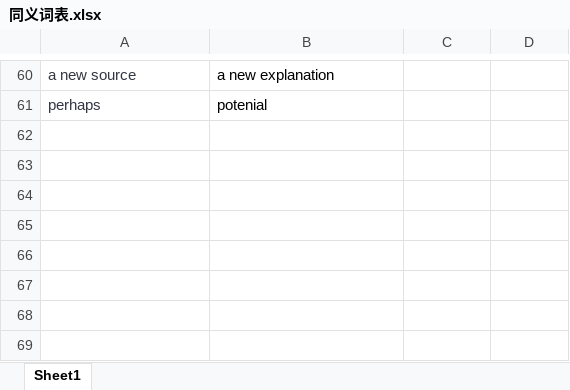
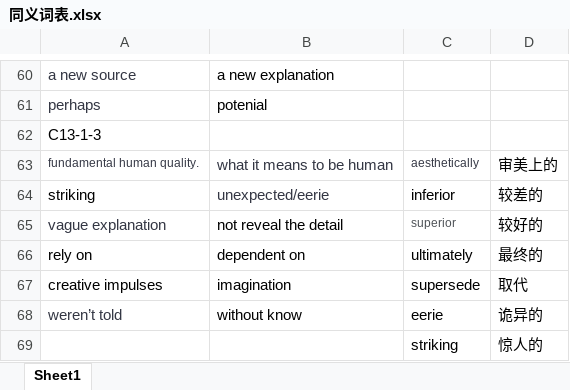
Before and after one commit to zichuan-liu/MyIELTS, an Excel workbook: reading/同义词表.xlsx, sheet Sheet1, drawn as a sheet; only a part is shown, gaps mark what is left out; values as stored, in another font and other column widths than the file's, no borders; the diff names each change by its address in the sheet, - before the commit and + after, or states it on an @@ line.

```diff
--- a/reading/同义词表.xlsx (sheet Sheet1)
+++ b/reading/同义词表.xlsx (sheet Sheet1)
+row 62: C13-1-3
+row 63: fundamental human quality. | what it means to be human | aesthetically | 审美上的
+row 64: striking | unexpected/eerie | inferior | 较差的
+row 65: vague explanation | not reveal the detail | superior | 较好的
+row 66: rely on | dependent on | ultimately | 最终的
+row 67: creative impulses | imagination | supersede | 取代
+row 68: weren’t told | without know | eerie | 诡异的
+row 69:  |  | striking | 惊人的
```
Also changed, not shown: 1 other file.
